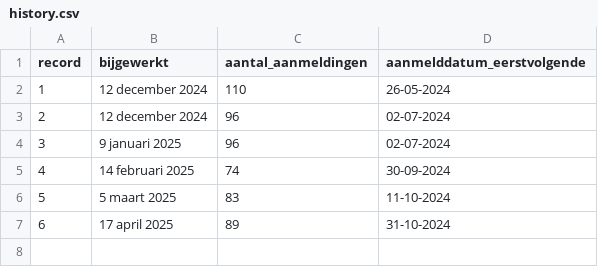
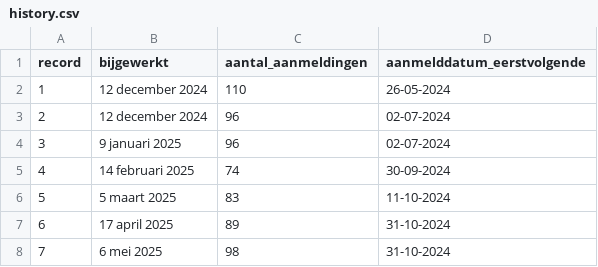
Before and after one commit to tberends/parkeervergunning-utrecht, a CSV file: data/history.csv, drawn as a sheet.

```diff
--- a/data/history.csv
+++ b/data/history.csv
@@ -7 +7,2 @@ record,bijgewerkt,aantal_aanmeldingen,aanmelddatum_eerstvolgende
 6,17 april 2025,89,31-10-2024
+7,6 mei 2025,98,31-10-2024
```
